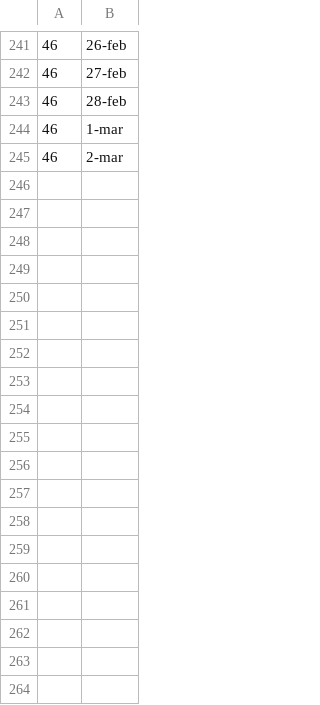
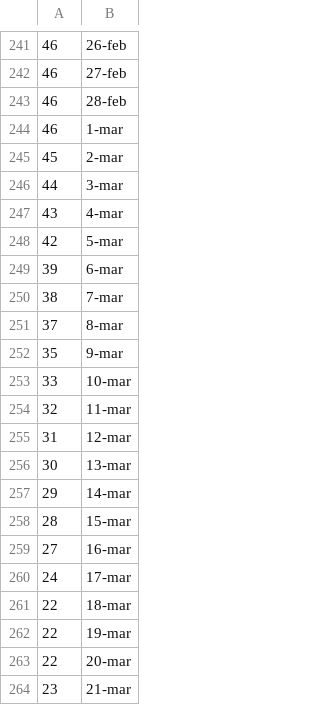
Before and after one commit to Repastero/GeoCOVID-19-tools, a CSV file: datos/pmuc/CamasUTI_ER_aprox.csv, drawn as a sheet; only a part is shown, gaps mark what is left out; the diff covers the shown part only.

Commit message:
Agregado script python para graficar ER completo
Actualizado archivo de camas PMUC para ER al 31/03/2021.

```diff
--- a/datos/pmuc/CamasUTI_ER_aprox.csv
+++ b/datos/pmuc/CamasUTI_ER_aprox.csv
@@ -244,2 +244,21 @@
 46;1-mar
-46;2-mar
+45;2-mar
+44;3-mar
+43;4-mar
+42;5-mar
+39;6-mar
+38;7-mar
+37;8-mar
+35;9-mar
+33;10-mar
+32;11-mar
+31;12-mar
+30;13-mar
+29;14-mar
+28;15-mar
+27;16-mar
+24;17-mar
+22;18-mar
+22;19-mar
+22;20-mar
+23;21-mar
```
Also changed, not shown: 10 added rows elsewhere in this file, 2 other files.
